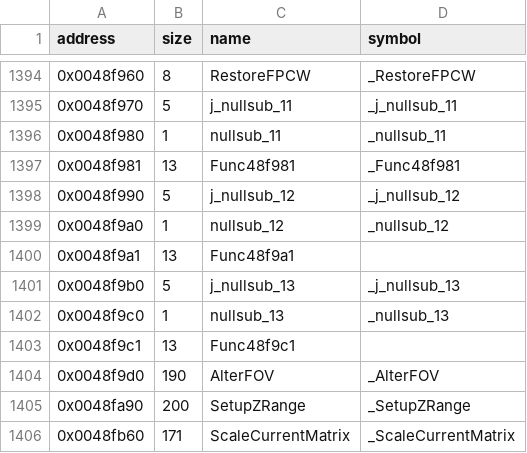
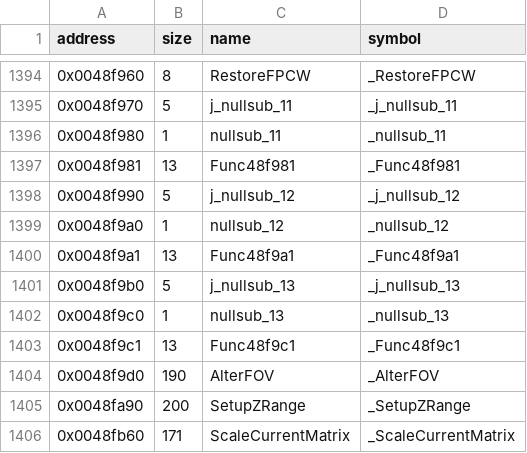
Before and after one commit to LostArtefacts/tr04, a CSV file: config/symbols.csv, drawn as a sheet; only a part is shown, gaps mark what is left out; the diff covers the shown part only.

```diff
--- a/config/symbols.csv
+++ b/config/symbols.csv
@@ -1399,6 +1399,6 @@ address,size,name,symbol
 0x0048f9a0,1,nullsub_12,_nullsub_12
-0x0048f9a1,13,Func48f9a1,
+0x0048f9a1,13,Func48f9a1,_Func48f9a1
 0x0048f9b0,5,j_nullsub_13,_j_nullsub_13
 0x0048f9c0,1,nullsub_13,_nullsub_13
-0x0048f9c1,13,Func48f9c1,
+0x0048f9c1,13,Func48f9c1,_Func48f9c1
 0x0048f9d0,190,AlterFOV,_AlterFOV
```
Also changed, not shown: 15 added rows elsewhere in this file, 5 other files.
